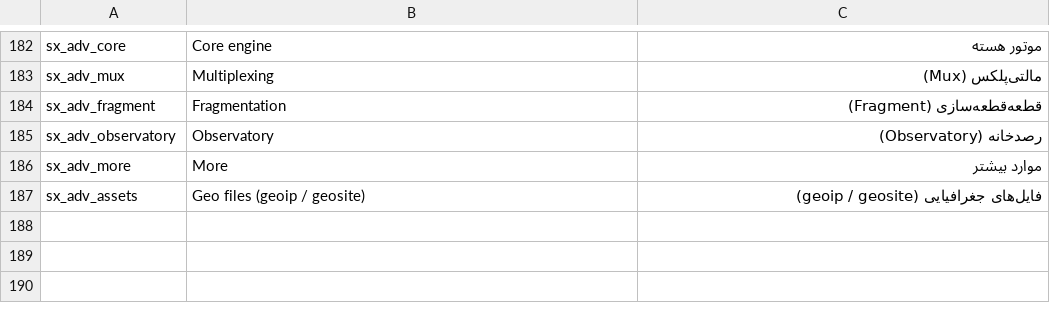
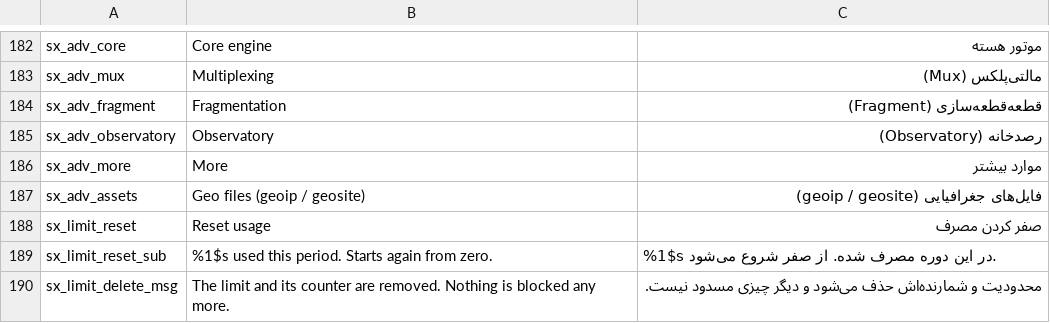
Before and after one commit to liamlope/SatraNG, a TSV file: tools/strings_src/03_screens.tsv, drawn as a sheet; only a part is shown, gaps mark what is left out; the diff covers the shown part only; the diff names each change by its address in the sheet, - before the commit and + after, or states it on an @@ line.

Commit message:
Usage: raising a limit unblocks at once, reset/delete from the list, VPN-only per-app counts, calm charts, one-time engine sheet

```diff
--- a/tools/strings_src/03_screens.tsv
+++ b/tools/strings_src/03_screens.tsv
+row 188: sx_limit_reset | Reset usage | صفر کردن مصرف
+row 189: sx_limit_reset_sub | %1$s used this period. Starts again from zero. | %1$s در این دوره مصرف شده. از صفر شروع می‌شود.
+row 190: sx_limit_delete_msg | The limit and its counter are removed. Nothing is blocked any more. | محدودیت و شمارنده‌اش حذف می‌شود و دیگر چیزی مسدود نیست.
```
Also changed, not shown: 8 added rows and 2 edited cells elsewhere in this file, 13 other files.
